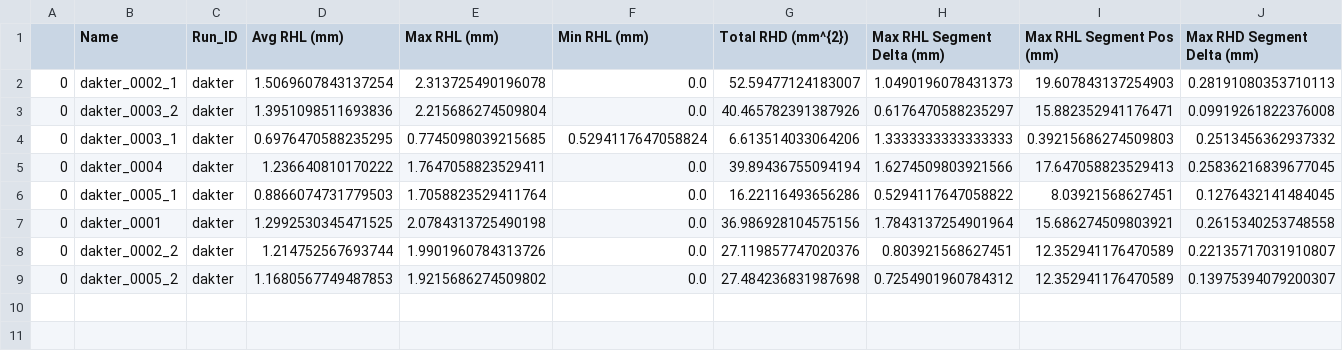
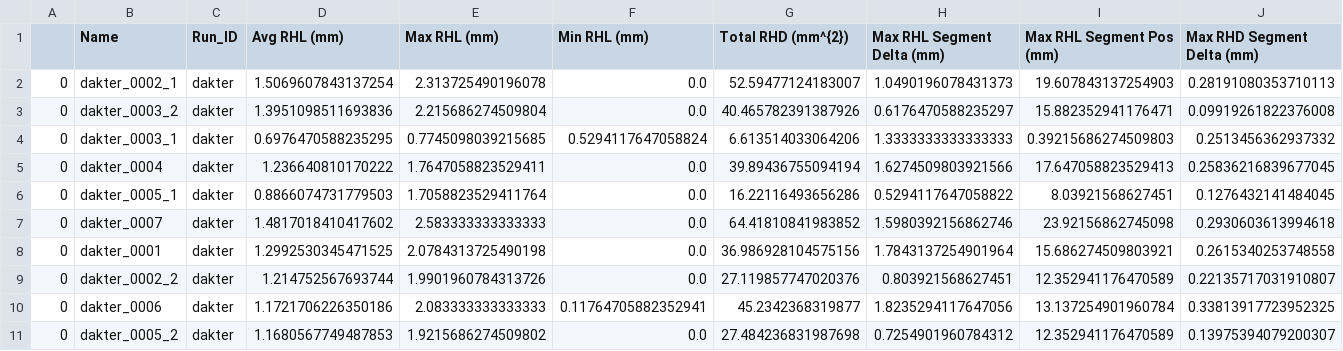
Before and after one commit to iantsang779/pyRootHair, a CSV file: data/CSV/wheat/dakter_summary.csv, drawn as a sheet; only a part is shown; rows hold the shown columns only; the diff names each change by its address in the sheet, - before the commit and + after, or states it on an @@ line.

```diff
--- a/data/CSV/wheat/dakter_summary.csv
+++ b/data/CSV/wheat/dakter_summary.csv
+row 7: 0 | dakter_0007 | dakter | 1.4817018410417602 | 2.583333333333333 | 0.0 | 64.41810841983852 | 1.5980392156862746 | 23.92156862745098 | 0.2930603613994618
+row 10: 0 | dakter_0006 | dakter | 1.1721706226350186 | 2.083333333333333 | 0.11764705882352941 | 45.2342368319877 | 1.8235294117647056 | 13.137254901960784 | 0.33813917723952325
```
Also changed, not shown: data/CSV/wheat/kofa_summary.csv, 42 other files.
